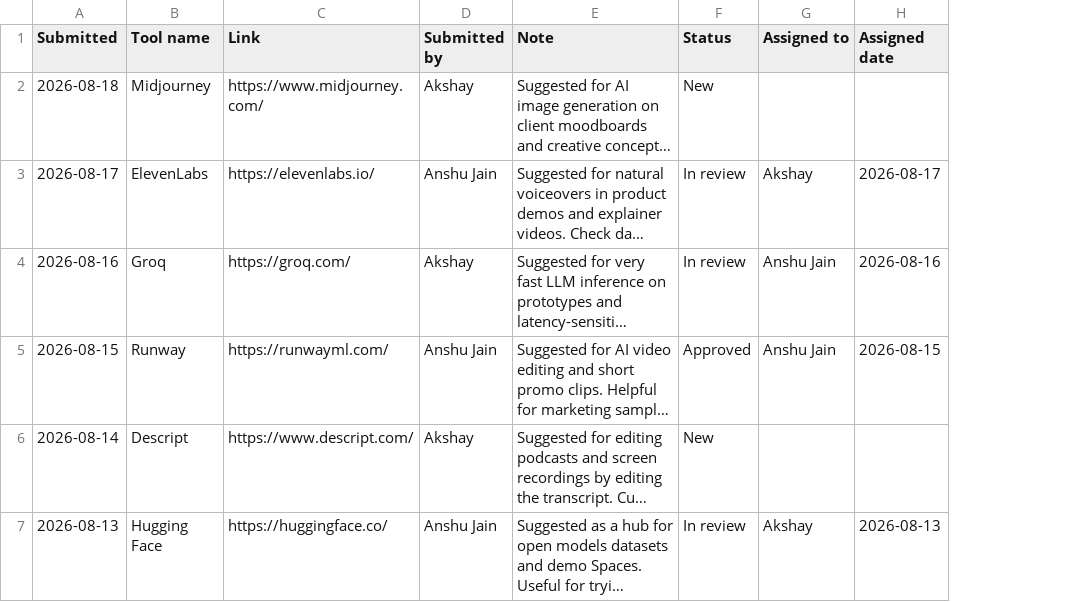
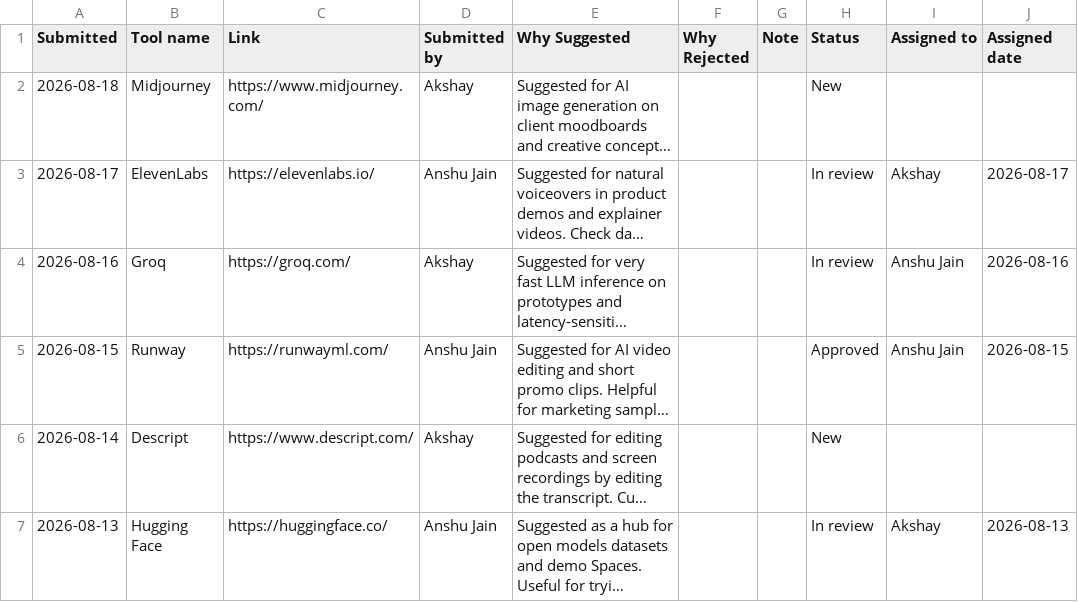
Before and after one commit to jnaanshu18/ai-resource-center, a CSV file: data/tool_submissions.csv, drawn as a sheet; only a part is shown; long unchanged cells end in …; the diff covers the shown part only; the diff names each change by its address in the sheet, - before the commit and + after, or states it on an @@ line.

```diff
--- a/data/tool_submissions.csv
+++ b/data/tool_submissions.csv
+column F (Why Rejected), empty
+column G (Note), empty
-E1: Note
+E1: Why Suggested
```
Also changed, not shown: 4 edited cells elsewhere in this file, data/ai_tools_directory.csv, data/reference_lists.csv, 14 other files.
